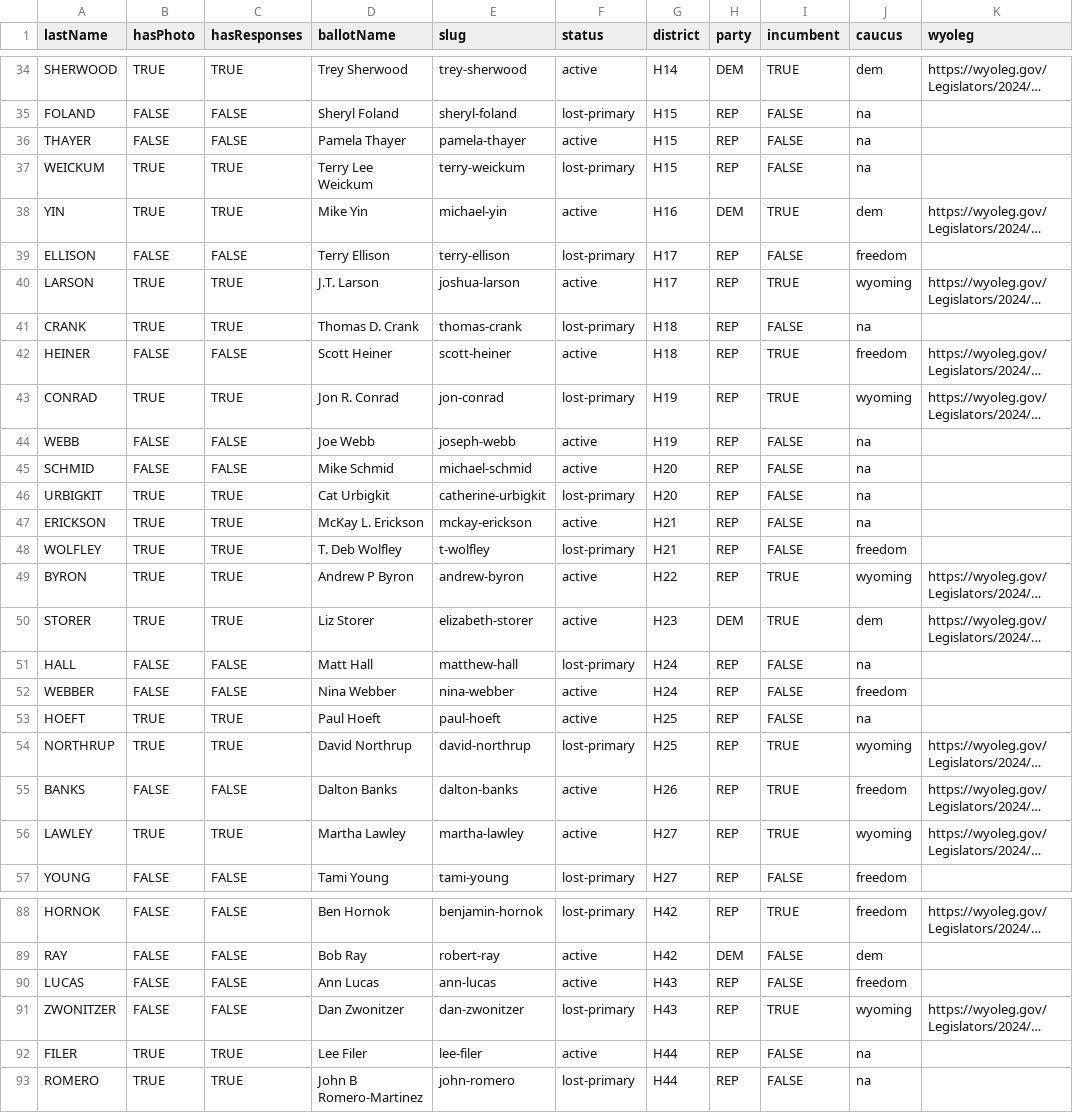
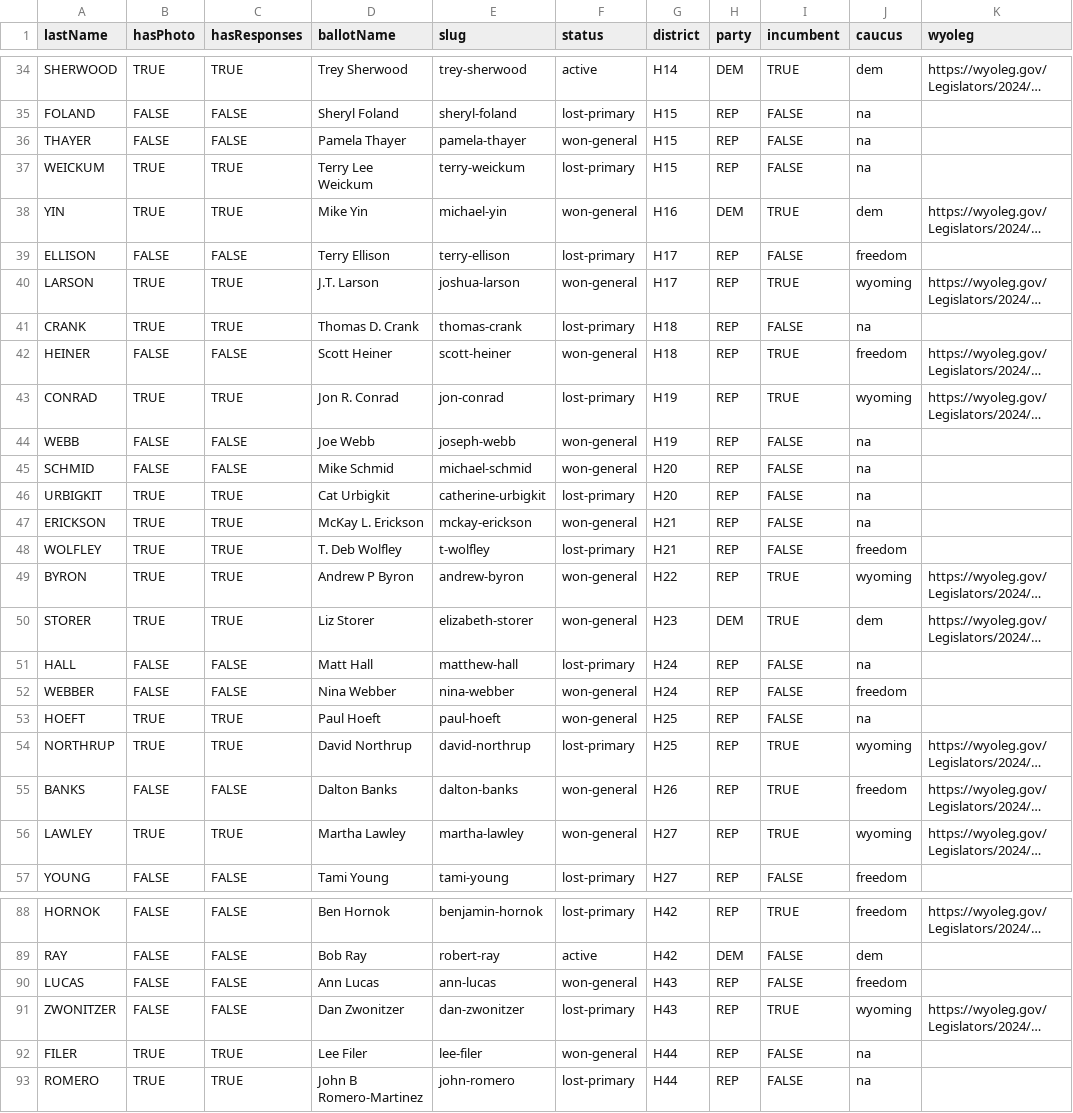
Before and after one commit to wyofile/election-guide, a CSV file: inputs/candidate-data.csv, drawn as a sheet; only a part is shown, gaps mark what is left out; long unchanged cells end in …; the diff covers the shown part only; the diff names each change by its address in the sheet, - before the commit and + after, or states it on an @@ line.

Commit message:
updates for general

```diff
--- a/inputs/candidate-data.csv
+++ b/inputs/candidate-data.csv
-F36 (status): active
+F36 (status): won-general
-F38 (status): active
+F38 (status): won-general
-F40 (status): active
+F40 (status): won-general
-F42 (status): active
+F42 (status): won-general
-F44:F45 (status): active
+F44:F45 (status): won-general
-F47 (status): active
+F47 (status): won-general
-F49:F50 (status): active
+F49:F50 (status): won-general
-F52:F53 (status): active
+F52:F53 (status): won-general
-F55:F56 (status): active
+F55:F56 (status): won-general
-F90 (status): active
+F90 (status): won-general
-F92 (status): active
+F92 (status): won-general
```
Also changed, not shown: 44 edited cells elsewhere in this file, 8 other files.
